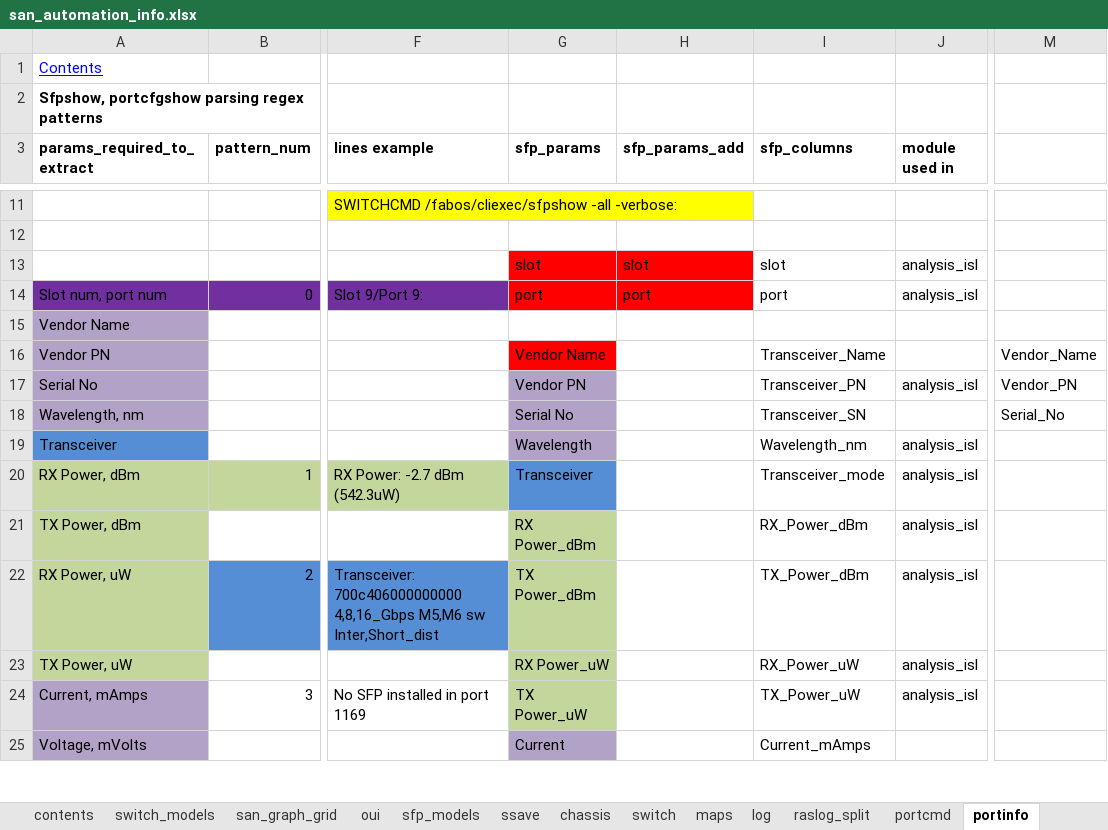
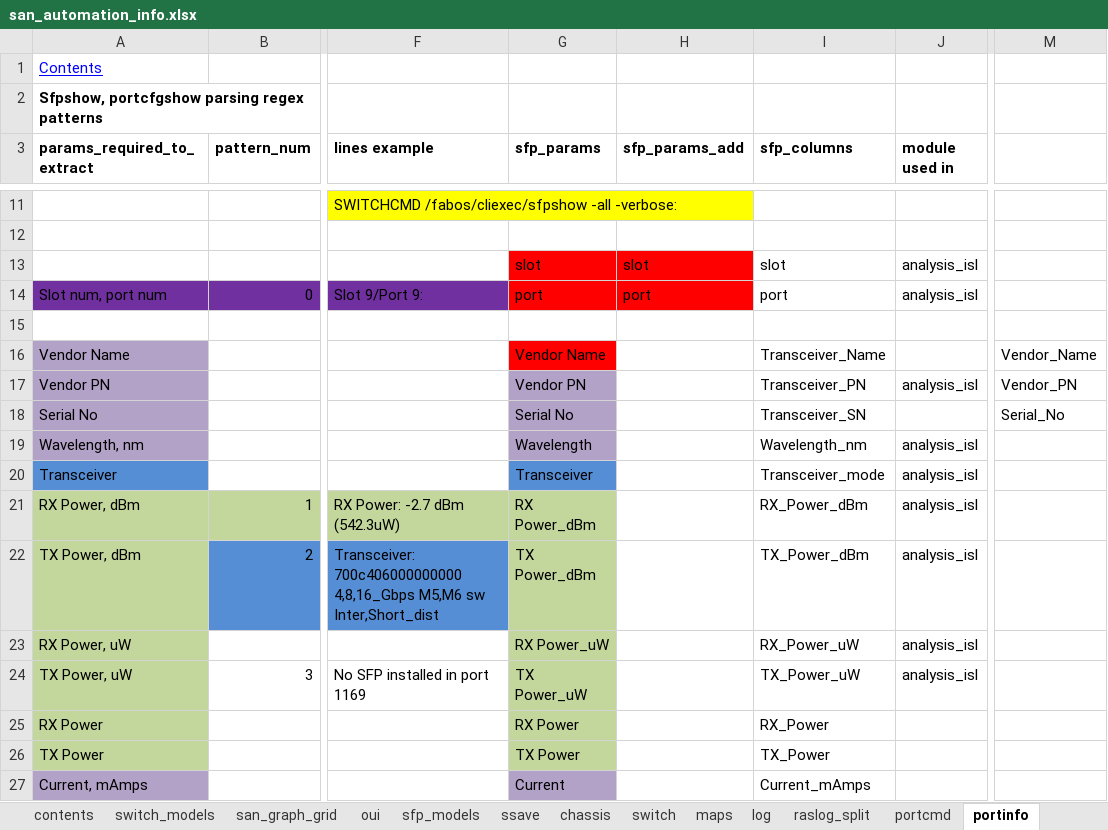
Before and after one commit to KonstantinAlxVlasenko/san_report_automation, an Excel workbook: san_automation_info.xlsx, sheet portinfo, drawn as a sheet; only a part is shown, gaps mark what is left out; values as stored, in another font and other column widths than the file's, no borders; removed rows and columns are numbered as before the commit, all else as after; rows hold the shown columns only; the diff covers the shown part only; the diff names each change by its address in the sheet, - before the commit and + after, or states it on an @@ line.

```diff
--- a/san_automation_info.xlsx (sheet portinfo)
+++ b/san_automation_info.xlsx (sheet portinfo)
+row 15: (empty)
-G16 (sfp_params): (empty)
+G16 (sfp_params): Vendor Name
-G16 fill: none
+G16 fill: #FF0000
-I16 (sfp_columns): (empty)
+I16 (sfp_columns): Transceiver_Name
-M16: (empty)
+M16: Vendor_Name
-G17 (sfp_params): Vendor Name
+G17 (sfp_params): Vendor PN
-G17 fill: #FF0000
+G17 fill: #B3A2C7
-I17 (sfp_columns): Transceiver_Name
+I17 (sfp_columns): Transceiver_PN
-J17 (module used in): (empty)
+J17 (module used in): analysis_isl
-M17: Vendor_Name
+M17: Vendor_PN
-G18 (sfp_params): Vendor PN
+G18 (sfp_params): Serial No
-I18 (sfp_columns): Transceiver_PN
+I18 (sfp_columns): Transceiver_SN
-J18 (module used in): analysis_isl
+J18 (module used in): (empty)
-M18: Vendor_PN
+M18: Serial_No
-G19 (sfp_params): Serial No
+G19 (sfp_params): Wavelength
-I19 (sfp_columns): Transceiver_SN
+I19 (sfp_columns): Wavelength_nm
-J19 (module used in): (empty)
+J19 (module used in): analysis_isl
-M19: Serial_No
+M19: (empty)
-G20 (sfp_params): Wavelength
+G20 (sfp_params): Transceiver
-G20 fill: #B3A2C7
+G20 fill: #558ED5
-I20 (sfp_columns): Wavelength_nm
+I20 (sfp_columns): Transceiver_mode
-G21 (sfp_params): Transceiver
+G21 (sfp_params): RX Power_dBm
-G21 fill: #558ED5
+G21 fill: #C3D69B
-I21 (sfp_columns): Transceiver_mode
+I21 (sfp_columns): RX_Power_dBm
-row 21: TX Power, dBm |  |  | RX Power_dBm |  | RX_Power_dBm | analysis_isl
-A22 (params_required_to_extract): RX Power, uW
+A22 (params_required_to_extract): TX Power, dBm
-A23 (params_required_to_extract): TX Power, uW
+A23 (params_required_to_extract): RX Power, uW
-A24 (params_required_to_extract): Current, mAmps
+A24 (params_required_to_extract): TX Power, uW
-A24 fill: #B3A2C7
+A24 fill: #C3D69B
+row 25: RX Power |  |  | RX Power |  | RX_Power
+row 26: TX Power |  |  | TX Power |  | TX_Power
-A27 (params_required_to_extract): Voltage, mVolts
+A27 (params_required_to_extract): Current, mAmps
```
Also changed, not shown: 3 added rows, 1 removed row, 19 edited cells and cell formats elsewhere in this sheet, sheet customer_report, sheet report_columns_links, report_info.xlsx, 12 other files.
